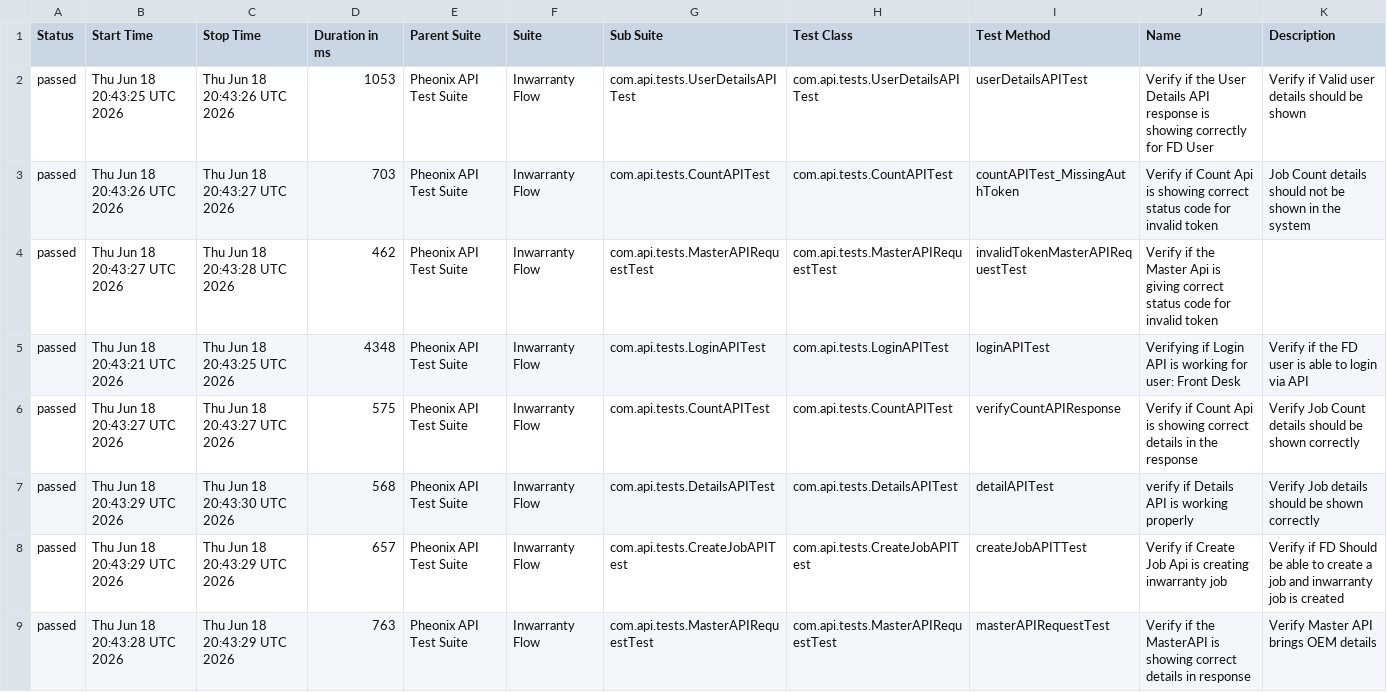
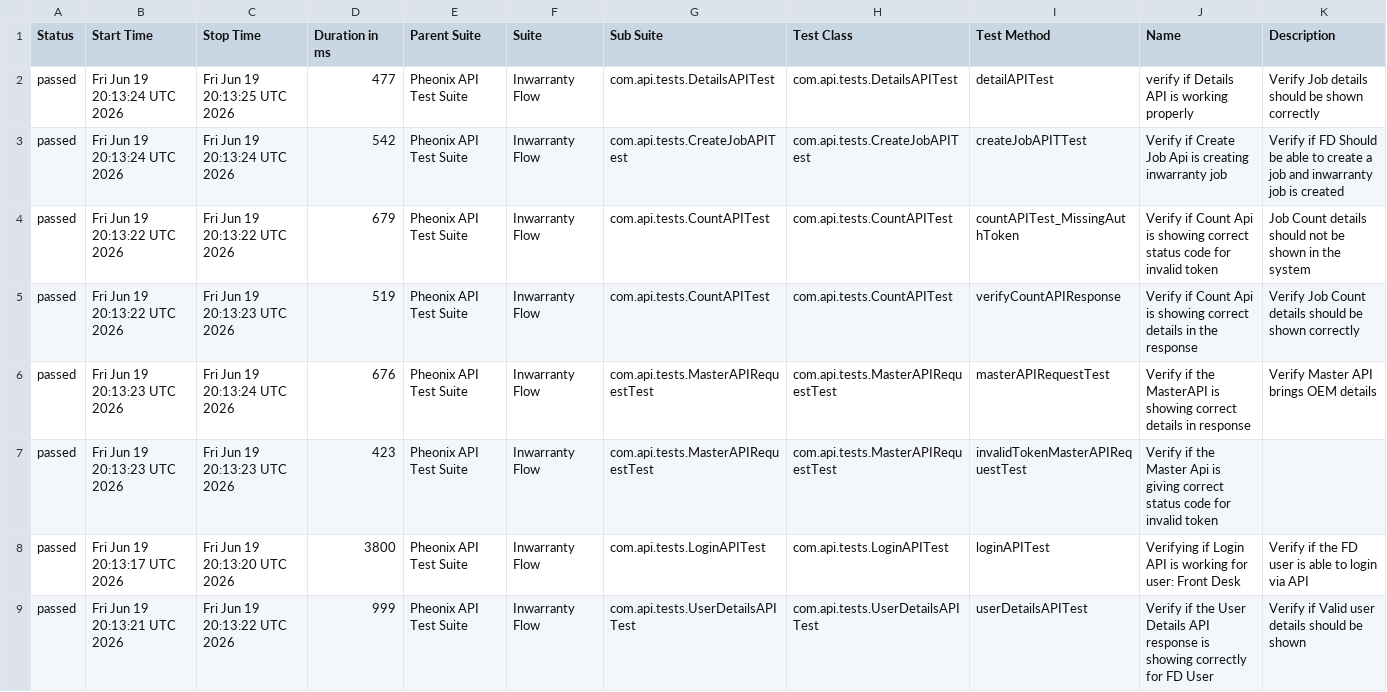
Before and after one commit to AnantKinlekar/PheonixTestAutomationFramework, a CSV file: data/suites.csv, drawn as a sheet.

```diff
--- a/data/suites.csv
+++ b/data/suites.csv
@@ -1,9 +1,9 @@
 "Status","Start Time","Stop Time","Duration in ms","Parent Suite","Suite","Sub Suite","Test Class","Test Method","Name","Description"
-"passed","Thu Jun 18 20:43:25 UTC 2026","Thu Jun 18 20:43:26 UTC 2026","1053","Pheonix API Test Suite","Inwarranty Flow","com.api.tests.UserDetailsAPITest","com.api.tests.UserDetailsAPITest","userDetailsAPITest","Verify if the User Details API response is showing correctly for FD User","Verify if Valid user details should be shown"
-"passed","Thu Jun 18 20:43:26 UTC 2026","Thu Jun 18 20:43:27 UTC 2026","703","Pheonix API Test Suite","Inwarranty Flow","com.api.tests.CountAPITest","com.api.tests.CountAPITest","countAPITest_MissingAuthToken","Verify if Count Api is showing correct status code for invalid token","Job Count details should not be shown in the system"
-"passed","Thu Jun 18 20:43:27 UTC 2026","Thu Jun 18 20:43:28 UTC 2026","462","Pheonix API Test Suite","Inwarranty Flow","com.api.tests.MasterAPIRequestTest","com.api.tests.MasterAPIRequestTest","invalidTokenMasterAPIRequestTest","Verify if the Master Api is giving correct status code for invalid token",""
-"passed","Thu Jun 18 20:43:21 UTC 2026","Thu Jun 18 20:43:25 UTC 2026","4348","Pheonix API Test Suite","Inwarranty Flow","com.api.tests.LoginAPITest","com.api.tests.LoginAPITest","loginAPITest","Verifying if Login API is working for user: Front Desk","Verify if the FD user is able to login via API"
-"passed","Thu Jun 18 20:43:27 UTC 2026","Thu Jun 18 20:43:27 UTC 2026","575","Pheonix API Test Suite","Inwarranty Flow","com.api.tests.CountAPITest","com.api.tests.CountAPITest","verifyCountAPIResponse","Verify if Count Api is showing correct details in the response","Verify Job Count details should be shown correctly"
-"passed","Thu Jun 18 20:43:29 UTC 2026","Thu Jun 18 20:43:30 UTC 2026","568","Pheonix API Test Suite","Inwarranty Flow","com.api.tests.DetailsAPITest","com.api.tests.DetailsAPITest","detailAPITest","verify if Details API is working properly","Verify Job details should be shown correctly"
-"passed","Thu Jun 18 20:43:29 UTC 2026","Thu Jun 18 20:43:29 UTC 2026","657","Pheonix API Test Suite","Inwarranty Flow","com.api.tests.CreateJobAPITest","com.api.tests.CreateJobAPITest","createJobAPITTest","Verify if Create Job Api is creating inwarranty job","Verify if FD Should be able to create a job and inwarranty job is created"
-"passed","Thu Jun 18 20:43:28 UTC 2026","Thu Jun 18 20:43:29 UTC 2026","763","Pheonix API Test Suite","Inwarranty Flow","com.api.tests.MasterAPIRequestTest","com.api.tests.MasterAPIRequestTest","masterAPIRequestTest","Verify if the MasterAPI is showing correct details in response","Verify Master API brings OEM details"
+"passed","Fri Jun 19 20:13:24 UTC 2026","Fri Jun 19 20:13:25 UTC 2026","477","Pheonix API Test Suite","Inwarranty Flow","com.api.tests.DetailsAPITest","com.api.tests.DetailsAPITest","detailAPITest","verify if Details API is working properly","Verify Job details should be shown correctly"
+"passed","Fri Jun 19 20:13:24 UTC 2026","Fri Jun 19 20:13:24 UTC 2026","542","Pheonix API Test Suite","Inwarranty Flow","com.api.tests.CreateJobAPITest","com.api.tests.CreateJobAPITest","createJobAPITTest","Verify if Create Job Api is creating inwarranty job","Verify if FD Should be able to create a job and inwarranty job is created"
+"passed","Fri Jun 19 20:13:22 UTC 2026","Fri Jun 19 20:13:22 UTC 2026","679","Pheonix API Test Suite","Inwarranty Flow","com.api.tests.CountAPITest","com.api.tests.CountAPITest","countAPITest_MissingAuthToken","Verify if Count Api is showing correct status code for invalid token","Job Count details should not be shown in the system"
+"passed","Fri Jun 19 20:13:22 UTC 2026","Fri Jun 19 20:13:23 UTC 2026","519","Pheonix API Test Suite","Inwarranty Flow","com.api.tests.CountAPITest","com.api.tests.CountAPITest","verifyCountAPIResponse","Verify if Count Api is showing correct details in the response","Verify Job Count details should be shown correctly"
+"passed","Fri Jun 19 20:13:23 UTC 2026","Fri Jun 19 20:13:24 UTC 2026","676","Pheonix API Test Suite","Inwarranty Flow","com.api.tests.MasterAPIRequestTest","com.api.tests.MasterAPIRequestTest","masterAPIRequestTest","Verify if the MasterAPI is showing correct details in response","Verify Master API brings OEM details"
+"passed","Fri Jun 19 20:13:23 UTC 2026","Fri Jun 19 20:13:23 UTC 2026","423","Pheonix API Test Suite","Inwarranty Flow","com.api.tests.MasterAPIRequestTest","com.api.tests.MasterAPIRequestTest","invalidTokenMasterAPIRequestTest","Verify if the Master Api is giving correct status code for invalid token",""
+"passed","Fri Jun 19 20:13:17 UTC 2026","Fri Jun 19 20:13:20 UTC 2026","3800","Pheonix API Test Suite","Inwarranty Flow","com.api.tests.LoginAPITest","com.api.tests.LoginAPITest","loginAPITest","Verifying if Login API is working for user: Front Desk","Verify if the FD user is able to login via API"
+"passed","Fri Jun 19 20:13:21 UTC 2026","Fri Jun 19 20:13:22 UTC 2026","999","Pheonix API Test Suite","Inwarranty Flow","com.api.tests.UserDetailsAPITest","com.api.tests.UserDetailsAPITest","userDetailsAPITest","Verify if the User Details API response is showing correctly for FD User","Verify if Valid user details should be shown"
```
Also changed, not shown: data/behaviors.csv, 51 other files.
